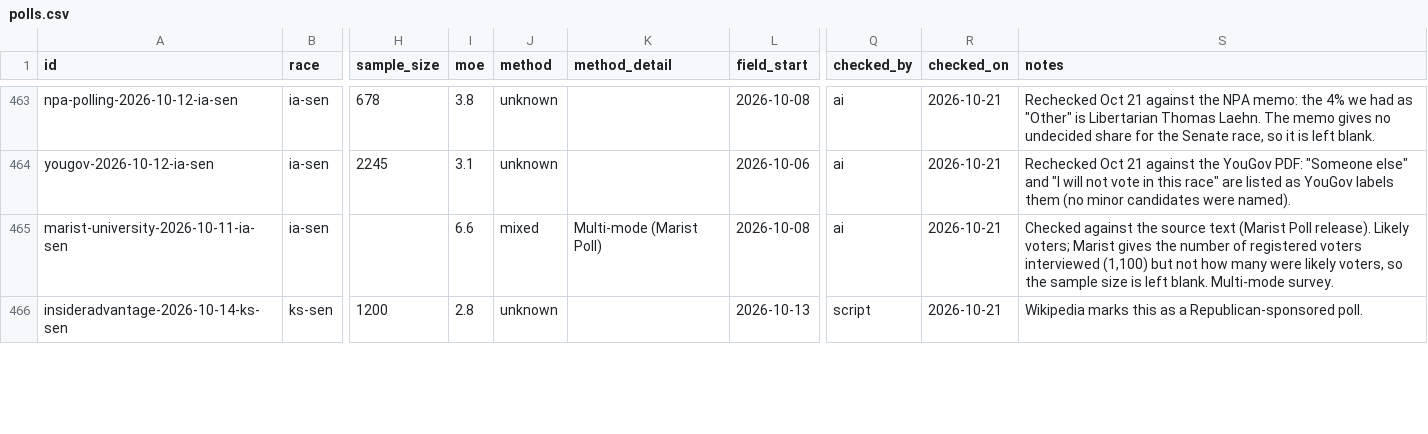
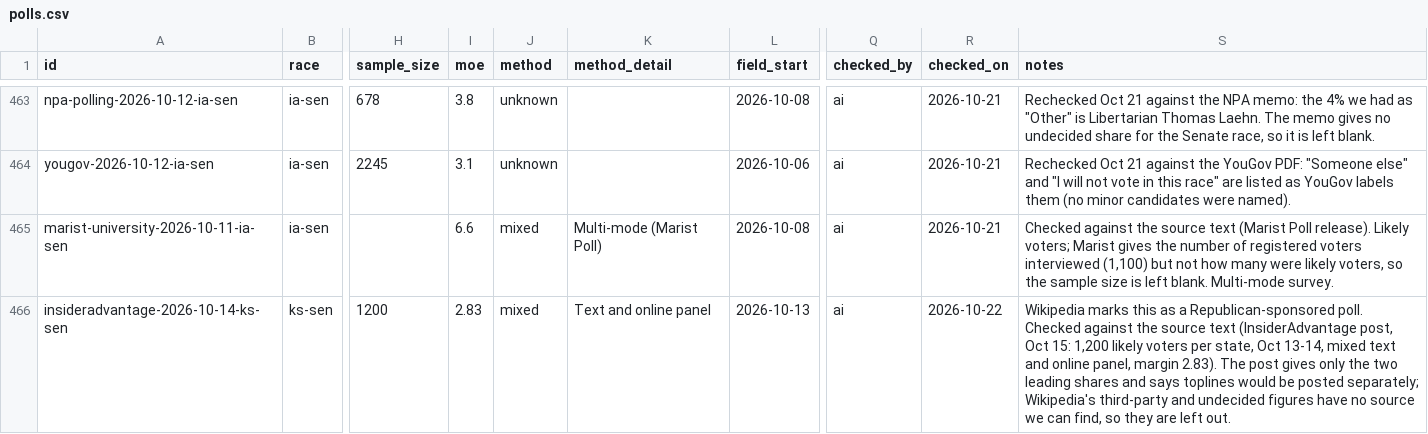
Before and after one commit to thomasdllrd1-ops/unspun, a CSV file: data/polls/polls.csv, drawn as a sheet; only a part is shown, gaps mark what is left out; the diff covers the shown part only; the diff names each change by its address in the sheet, - before the commit and + after, or states it on an @@ line.

```diff
--- a/data/polls/polls.csv
+++ b/data/polls/polls.csv
-I466 (moe): 2.8
+I466 (moe): 2.83
-J466 (method): unknown
+J466 (method): mixed
-K466 (method_detail): (empty)
+K466 (method_detail): Text and online panel
-Q466 (checked_by): script
+Q466 (checked_by): ai
-R466 (checked_on): 2026-10-21
+R466 (checked_on): 2026-10-22
-S466 (notes): …Republican-sponsored poll.
+S466 (notes): …Republican-sponsored poll. Checked against the source text (InsiderAdvantage post, Oct 15: 1,200 likely voters per state, Oct 13-14, mixed text and online panel, margin 2.83). The post gives only the two leading shares and says toplines would be posted separately; Wikipedia's third-party and undecided figures have no source we can find, so they are left out.
```
Also changed, not shown: 60 edited cells elsewhere in this file, data/polls/poll_results.csv.
